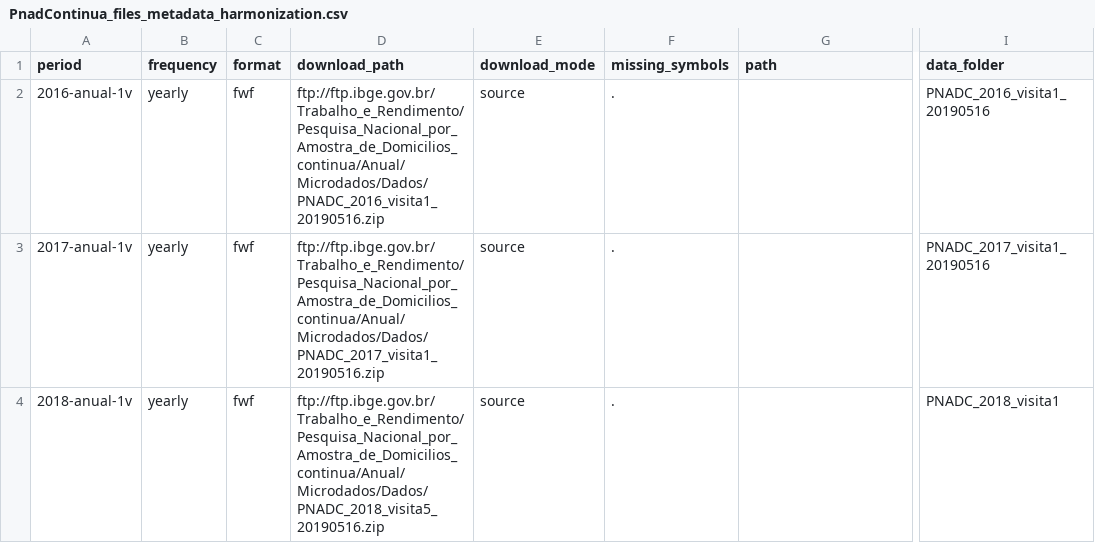
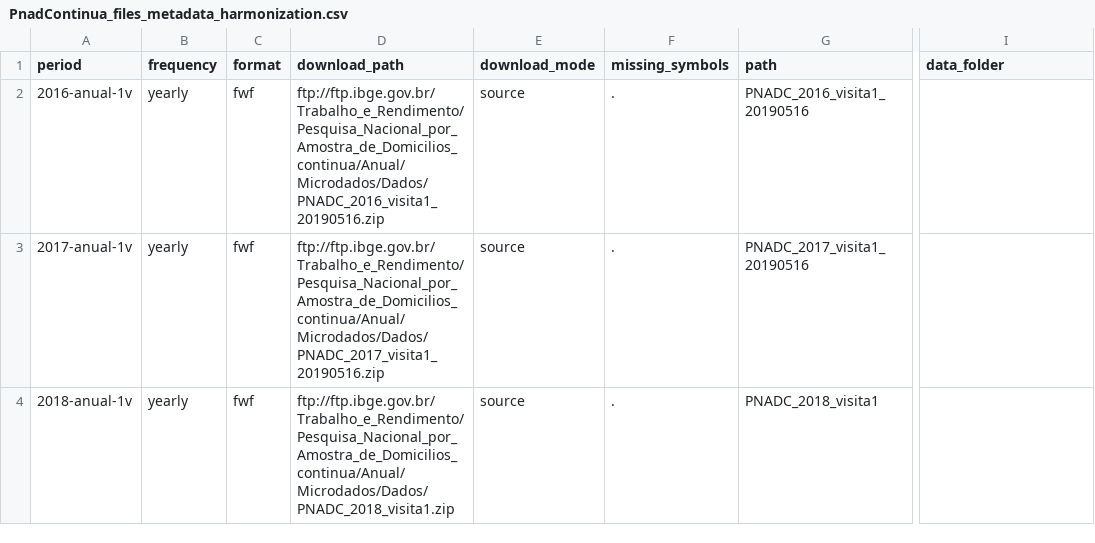
Before and after one commit to lnribeiro/microdadosBrasil, a CSV file: inst/extdata/PnadContinua_files_metadata_harmonization.csv, drawn as a sheet; only a part is shown, gaps mark what is left out; the diff names each change by its address in the sheet, - before the commit and + after, or states it on an @@ line.

```diff
--- a/inst/extdata/PnadContinua_files_metadata_harmonization.csv
+++ b/inst/extdata/PnadContinua_files_metadata_harmonization.csv
-G2 (path): (empty)
+G2 (path): PNADC_2016_visita1_20190516
-I2 (data_folder): PNADC_2016_visita1_20190516
+I2 (data_folder): (empty)
-G3 (path): (empty)
+G3 (path): PNADC_2017_visita1_20190516
-I3 (data_folder): PNADC_2017_visita1_20190516
+I3 (data_folder): (empty)
-D4 (download_path): ftp://ftp.ibge.gov.br/Trabalho_e_Rendimento/Pesquisa_Nacional_por_Amostra_de_Domicilios_continua/Anual/Microdados/Dados/PNADC_2018_visita5_20190516.zip
+D4 (download_path): ftp://ftp.ibge.gov.br/Trabalho_e_Rendimento/Pesquisa_Nacional_por_Amostra_de_Domicilios_continua/Anual/Microdados/Dados/PNADC_2018_visita1.zip
-G4 (path): (empty)
+G4 (path): PNADC_2018_visita1
-I4 (data_folder): PNADC_2018_visita1
+I4 (data_folder): (empty)
```
Also changed, not shown: inst/extdata/dics/dic_PNADcontinua_pessoas_2017-anual-1v.csv, inst/extdata/dics/dic_PNADcontinua_pessoas_2018-anual-1v.csv, 3 other files.
